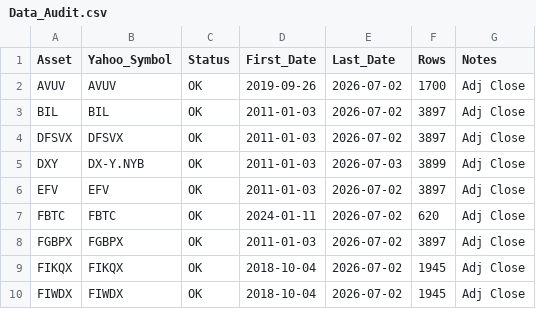
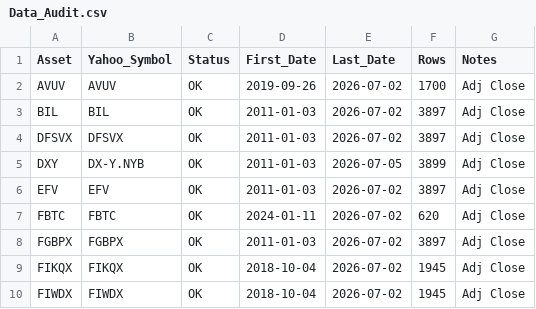
Before and after one commit to wesl8n-sketch/A1V12-Dashboard, a CSV file: Audit/Data_Audit.csv, drawn as a sheet; only a part is shown.

```diff
--- a/Audit/Data_Audit.csv
+++ b/Audit/Data_Audit.csv
@@ -4,3 +4,3 @@ BIL,BIL,OK,2011-01-03,2026-07-02,3897,Adj Close
 DFSVX,DFSVX,OK,2011-01-03,2026-07-02,3897,Adj Close
-DXY,DX-Y.NYB,OK,2011-01-03,2026-07-03,3899,Adj Close
+DXY,DX-Y.NYB,OK,2011-01-03,2026-07-05,3899,Adj Close
 EFV,EFV,OK,2011-01-03,2026-07-02,3897,Adj Close
```
Also changed, not shown: Audit/Backfill_Scale_Audit.csv, Data/Holding_Periods.csv, 8 other files.
